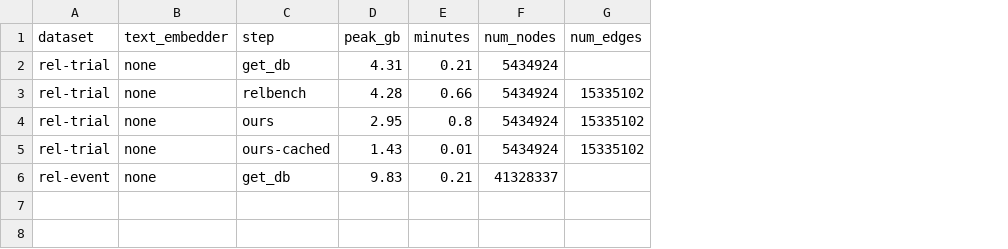
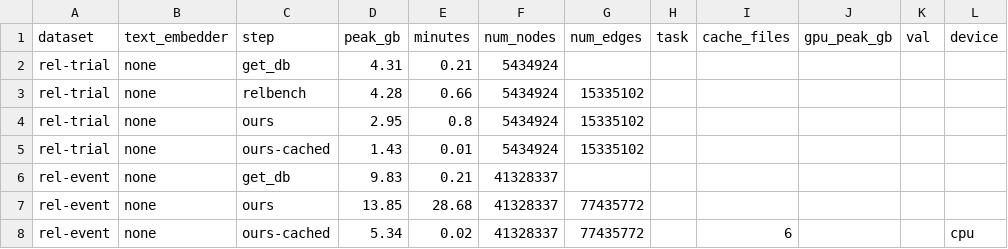
Before and after one commit to HARSHALK2598/cs224w-structural-optimizer, a CSV file: experiments/results/graph_memory/results.csv, drawn as a sheet; the diff names each change by its address in the sheet, - before the commit and + after, or states it on an @@ line.

```diff
--- a/experiments/results/graph_memory/results.csv
+++ b/experiments/results/graph_memory/results.csv
+column H (task), empty
+column I (cache_files), empty
+column J (gpu_peak_gb), empty
+column K (val), empty
+column L (device), empty
+row 7: rel-event | none | ours | 13.85 | 28.68 | 41328337 | 77435772
+row 8: rel-event | none | ours-cached | 5.34 | 0.02 | 41328337 | 77435772 |  | 6 |  |  | cpu
```
Also changed, not shown: 1 other file.
